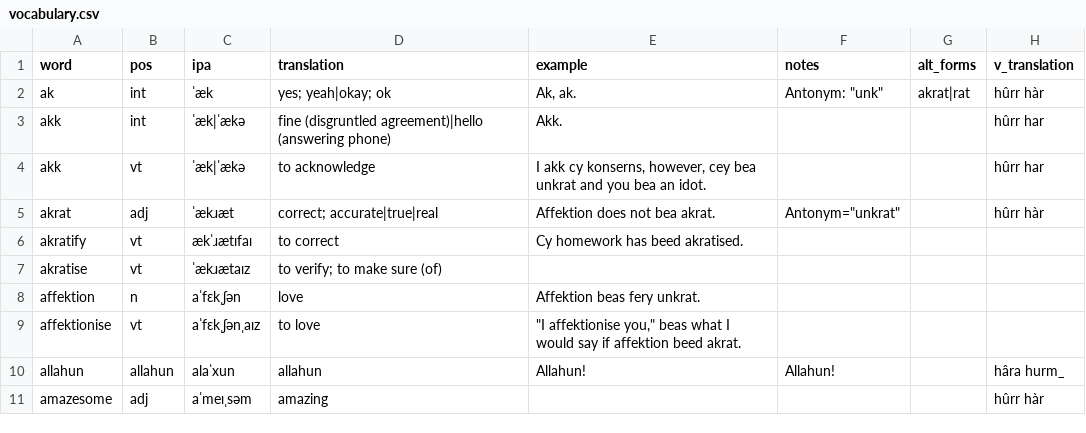
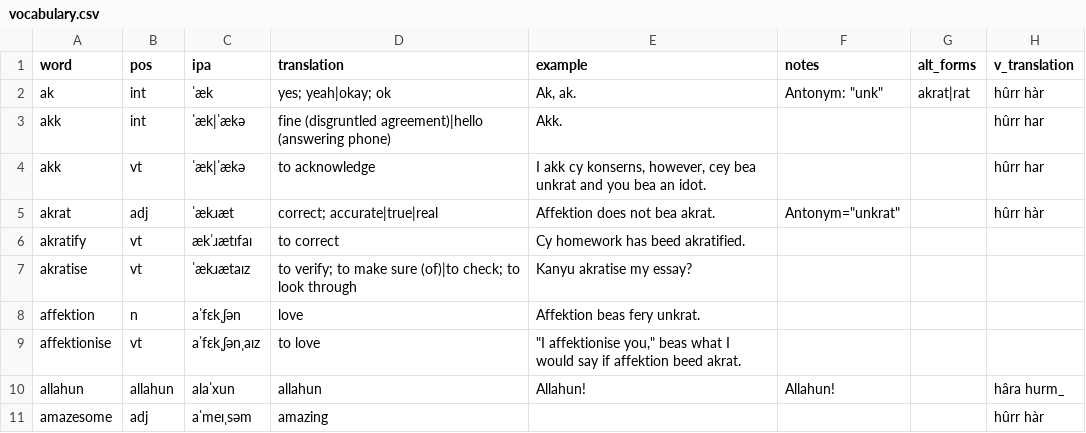
Before and after one commit to SeriousGuy888/Billzonian, a CSV file: vocabulary.csv, drawn as a sheet; only a part is shown.

Commit message:
updated examples for akratify and akratise

```diff
--- a/vocabulary.csv
+++ b/vocabulary.csv
@@ -5,4 +5,4 @@ akk,vt,ˈæk|ˈækə,to acknowledge,"I akk cy konserns, however, cey bea unkrat
 akrat,adj,ˈækɹæt,correct; accurate|true|real,Affektion does not bea akrat.,"Antonym=""unkrat""",,hûrr hàr
-akratify,vt,ækˈɹætɪfaɪ,to correct,Cy homework has beed akratised.,,,
-akratise,vt,ˈækɹætaɪz,to verify; to make sure (of),,,,
+akratify,vt,ækˈɹætɪfaɪ,to correct,Cy homework has beed akratified.,,,
+akratise,vt,ˈækɹætaɪz,to verify; to make sure (of)|to check; to look through,Kanyu akratise my essay?,,,
 affektion,n,aˈfɛkˌʃən,love,Affektion beas fery unkrat.,,,
```
